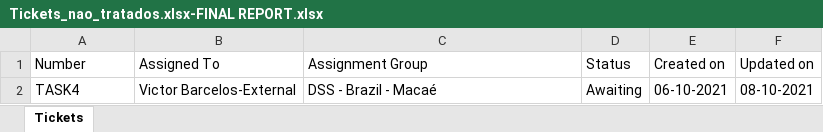
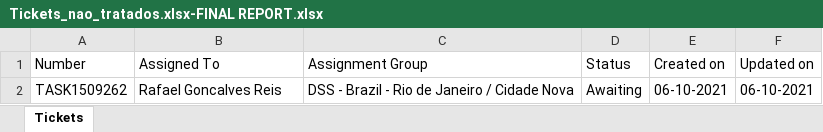
Before and after one commit to flpbrandao/backlogger, an Excel workbook: data/Tickets_nao_tratados.xlsx-FINAL REPORT.xlsx, sheet Tickets, drawn as a sheet; values as stored, in another font and other column widths than the file's, no borders; the diff names each change by its address in the sheet, - before the commit and + after, or states it on an @@ line.

```diff
--- a/data/Tickets_nao_tratados.xlsx-FINAL REPORT.xlsx (sheet Tickets)
+++ b/data/Tickets_nao_tratados.xlsx-FINAL REPORT.xlsx (sheet Tickets)
-A2 (Number): TASK4
+A2 (Number): TASK1509262
-B2 (Assigned To): Victor Barcelos-External
+B2 (Assigned To): Rafael Goncalves Reis
-C2 (Assignment Group): DSS - Brazil - Macaé
+C2 (Assignment Group): DSS - Brazil - Rio de Janeiro / Cidade Nova
-F2 (Updated on): 08-10-2021
+F2 (Updated on): 06-10-2021
```
Also changed, not shown: 12 other files.
